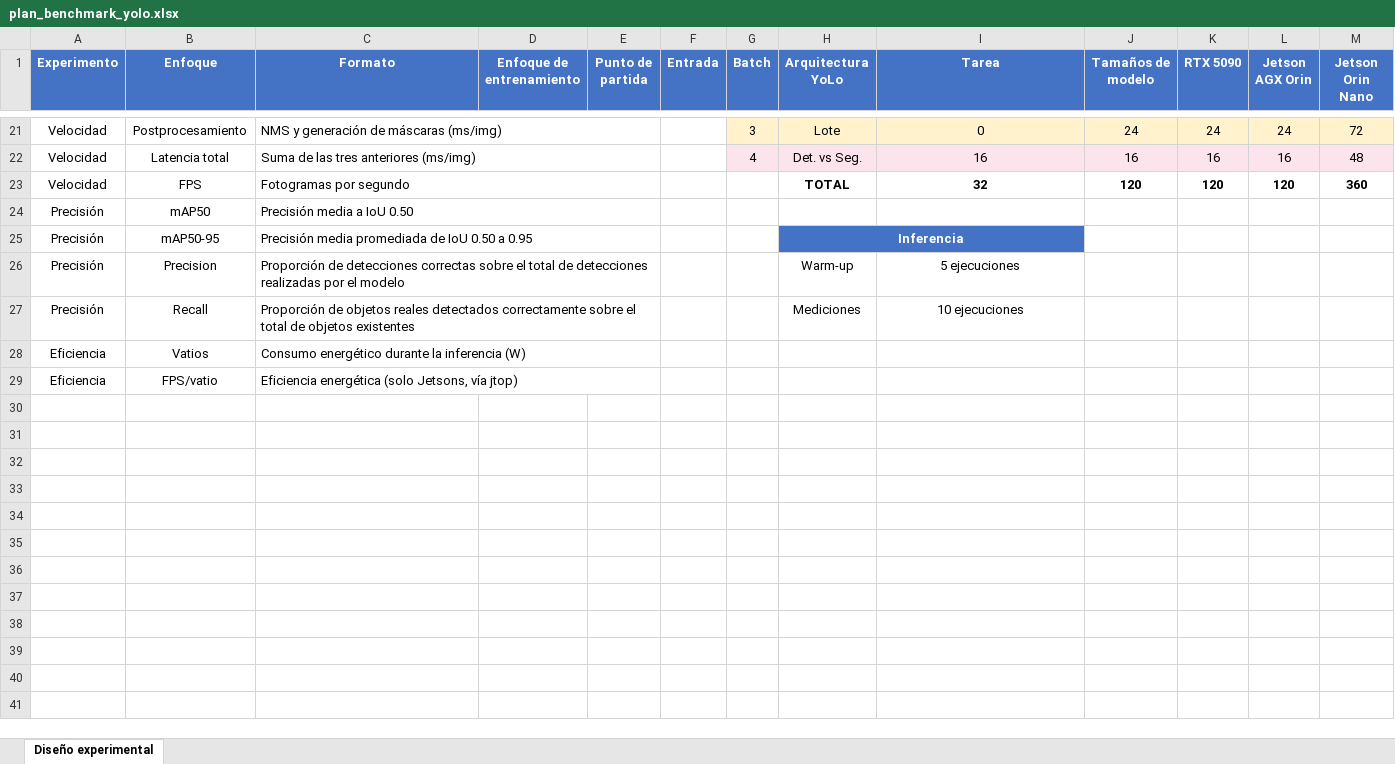
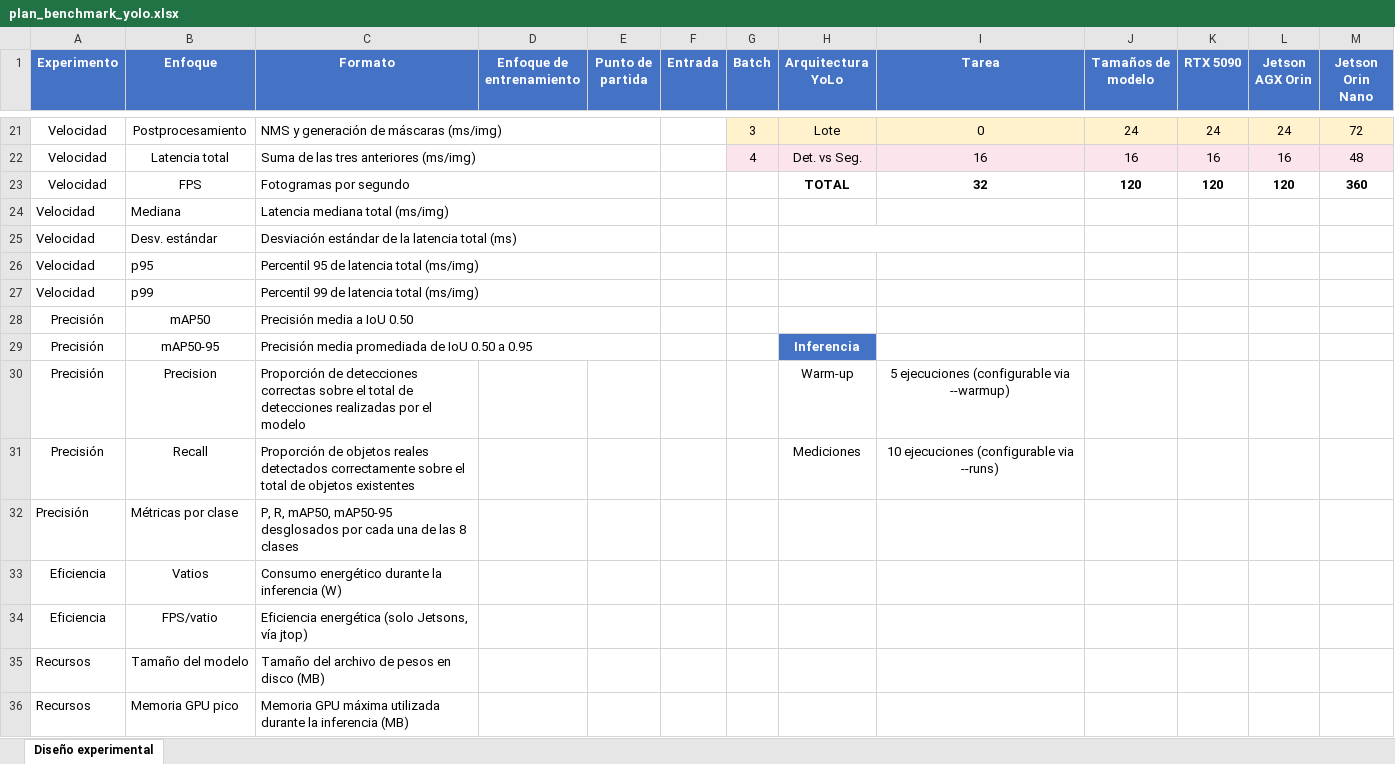
Before and after one commit to jmolleda/yolo-v12v26-seg-edge, an Excel workbook: docs/plan_benchmark_yolo.xlsx, sheet Diseño experimental, drawn as a sheet; only a part is shown, gaps mark what is left out; values as stored, in another font and other column widths than the file's, no borders; removed rows and columns are numbered as before the commit, all else as after; the diff names each change by its address in the sheet, - before the commit and + after, or states it on an @@ line.

Commit message:
Add new metrics to Excel benchmark plan
Add 7 metrics to the table: median, std dev, p95, p99 latency,
per-class accuracy, model file size, and GPU peak memory.
Update warm-up/measurement notes to mention CLI configurability.

```diff
--- a/docs/plan_benchmark_yolo.xlsx (sheet Diseño experimental)
+++ b/docs/plan_benchmark_yolo.xlsx (sheet Diseño experimental)
+row 24: Velocidad | Mediana | Latencia mediana total (ms/img)
+row 25: Velocidad | Desv. estándar | Desviación estándar de la latencia total (ms)
+row 26: Velocidad | p95 | Percentil 95 de latencia total (ms/img)
+row 27: Velocidad | p99 | Percentil 99 de latencia total (ms/img)
-H25:I25 merged
-C26:E26 merged
-I30 (Tarea): 5 ejecuciones
+I30 (Tarea): 5 ejecuciones (configurable via --warmup)
-C27:E27 merged
-I31 (Tarea): 10 ejecuciones
+I31 (Tarea): 10 ejecuciones (configurable via --runs)
+row 32: Precisión | Métricas por clase | P, R, mAP50, mAP50-95 desglosados por cada una de las 8 clases
-C28:E28 merged
-C29:E29 merged
+row 35: Recursos | Tamaño del modelo | Tamaño del archivo de pesos en disco (MB)
+row 36: Recursos | Memoria GPU pico | Memoria GPU máxima utilizada durante la inferencia (MB)
```
